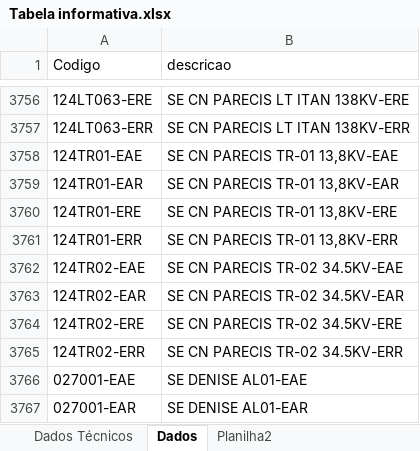
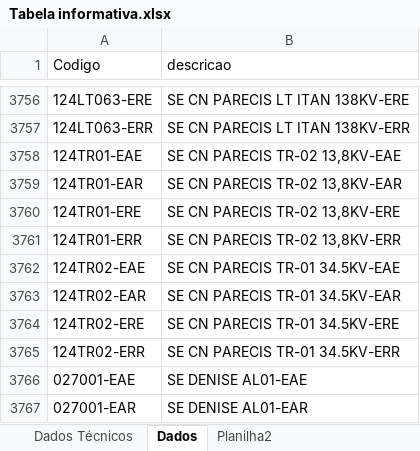
Before and after one commit to Arthuow/ASPO, an Excel workbook: Tabela informativa.xlsx, sheet Dados, drawn as a sheet; only a part is shown, gaps mark what is left out; values as stored, in another font and other column widths than the file's, no borders; 1 other sheet too large or unreadable and not compared; the diff names each change by its address in the sheet, - before the commit and + after, or states it on an @@ line.

Commit message:
Medição Agrupada Atualizada 02/11

```diff
--- a/Tabela informativa.xlsx (sheet Dados)
+++ b/Tabela informativa.xlsx (sheet Dados)
-B3758 (descricao): SE CN PARECIS TR-01 13,8KV-EAE
+B3758 (descricao): SE CN PARECIS TR-02 13,8KV-EAE
-B3759 (descricao): SE CN PARECIS TR-01 13,8KV-EAR
+B3759 (descricao): SE CN PARECIS TR-02 13,8KV-EAR
-B3760 (descricao): SE CN PARECIS TR-01 13,8KV-ERE
+B3760 (descricao): SE CN PARECIS TR-02 13,8KV-ERE
-B3761 (descricao): SE CN PARECIS TR-01 13,8KV-ERR
+B3761 (descricao): SE CN PARECIS TR-02 13,8KV-ERR
-B3762 (descricao): SE CN PARECIS TR-02 34.5KV-EAE
+B3762 (descricao): SE CN PARECIS TR-01 34.5KV-EAE
-B3763 (descricao): SE CN PARECIS TR-02 34.5KV-EAR
+B3763 (descricao): SE CN PARECIS TR-01 34.5KV-EAR
-B3764 (descricao): SE CN PARECIS TR-02 34.5KV-ERE
+B3764 (descricao): SE CN PARECIS TR-01 34.5KV-ERE
-B3765 (descricao): SE CN PARECIS TR-02 34.5KV-ERR
+B3765 (descricao): SE CN PARECIS TR-01 34.5KV-ERR
```
Also changed, not shown: sheet Dados Técnicos.
